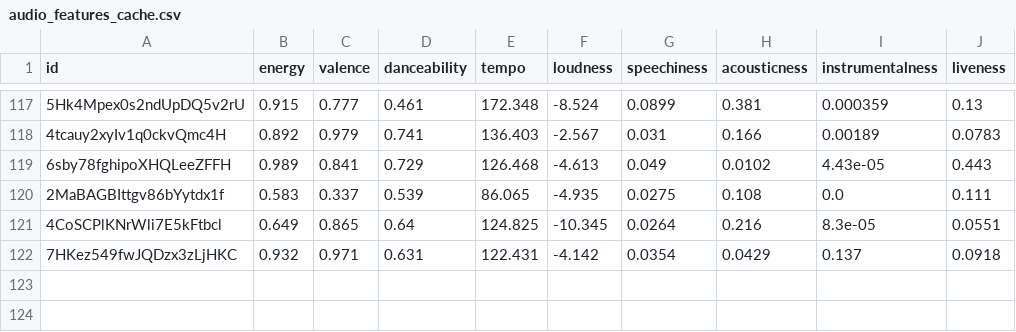
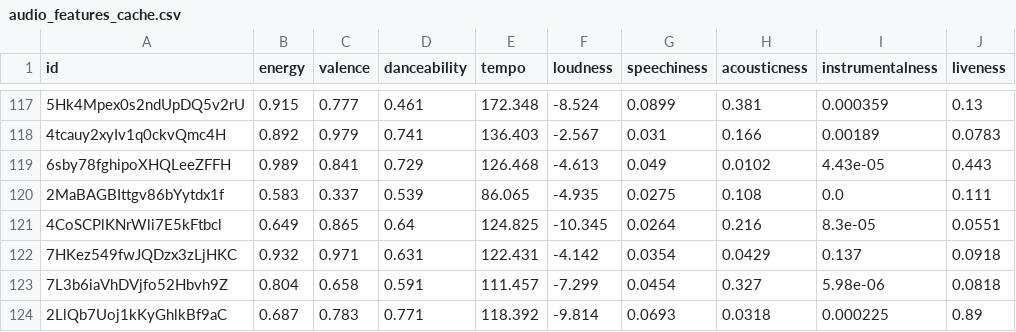
Before and after one commit to bonfito/Billie_AI_lish, a CSV file: data/audio_features_cache.csv, drawn as a sheet; only a part is shown, gaps mark what is left out.

```diff
--- a/data/audio_features_cache.csv
+++ b/data/audio_features_cache.csv
@@ -122 +122,3 @@ id,energy,valence,danceability,tempo,loudness,speechiness,acousticness,instrumen
 7HKez549fwJQDzx3zLjHKC,0.932,0.971,0.631,122.431,-4.142,0.0354,0.0429,0.137,0.0918
+7L3b6iaVhDVjfo52Hbvh9Z,0.804,0.658,0.591,111.457,-7.299,0.0454,0.327,5.98e-06,0.0818
+2LlQb7Uoj1kKyGhlkBf9aC,0.687,0.783,0.771,118.392,-9.814,0.0693,0.0318,0.000225,0.89
```
Also changed, not shown: data/user_history.csv, 2 other files.
